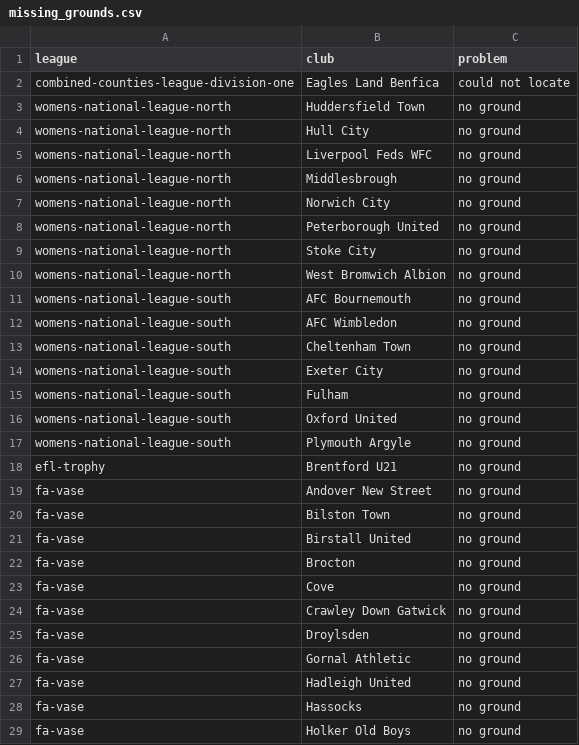
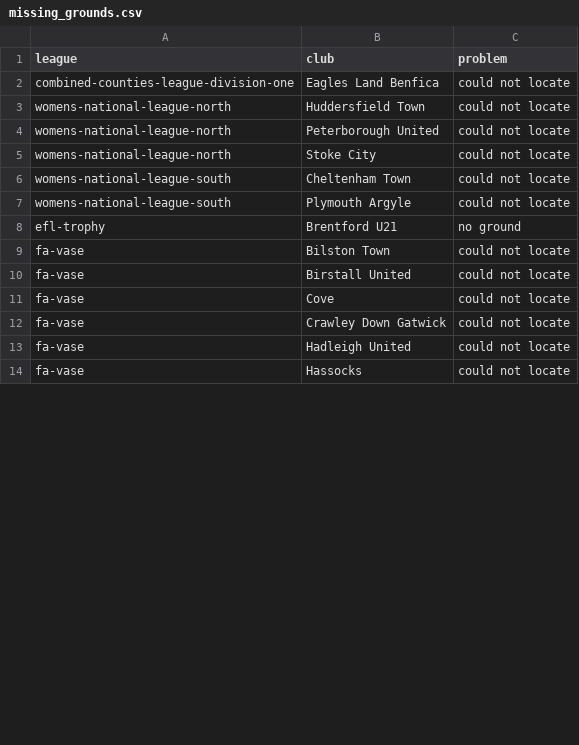
Before and after one commit to ashwillis97/football-finder, a CSV file: data/missing_grounds.csv, drawn as a sheet; only a part is shown; the diff covers the shown part only.

```diff
--- a/data/missing_grounds.csv
+++ b/data/missing_grounds.csv
@@ -2,28 +2,13 @@ league,club,problem
 combined-counties-league-division-one,Eagles Land Benfica,could not locate
-womens-national-league-north,Huddersfield Town,no ground
-womens-national-league-north,Hull City,no ground
-womens-national-league-north,Liverpool Feds WFC,no ground
-womens-national-league-north,Middlesbrough,no ground
-womens-national-league-north,Norwich City,no ground
-womens-national-league-north,Peterborough United,no ground
-womens-national-league-north,Stoke City,no ground
-womens-national-league-north,West Bromwich Albion,no ground
-womens-national-league-south,AFC Bournemouth,no ground
-womens-national-league-south,AFC Wimbledon,no ground
-womens-national-league-south,Cheltenham Town,no ground
-womens-national-league-south,Exeter City,no ground
-womens-national-league-south,Fulham,no ground
-womens-national-league-south,Oxford United,no ground
-womens-national-league-south,Plymouth Argyle,no ground
+womens-national-league-north,Huddersfield Town,could not locate
+womens-national-league-north,Peterborough United,could not locate
+womens-national-league-north,Stoke City,could not locate
+womens-national-league-south,Cheltenham Town,could not locate
+womens-national-league-south,Plymouth Argyle,could not locate
 efl-trophy,Brentford U21,no ground
-fa-vase,Andover New Street,no ground
-fa-vase,Bilston Town,no ground
-fa-vase,Birstall United,no ground
-fa-vase,Brocton,no ground
-fa-vase,Cove,no ground
-fa-vase,Crawley Down Gatwick,no ground
-fa-vase,Droylsden,no ground
-fa-vase,Gornal Athletic,no ground
-fa-vase,Hadleigh United,no ground
-fa-vase,Hassocks,no ground
-fa-vase,Holker Old Boys,no ground
+fa-vase,Bilston Town,could not locate
+fa-vase,Birstall United,could not locate
+fa-vase,Cove,could not locate
+fa-vase,Crawley Down Gatwick,could not locate
+fa-vase,Hadleigh United,could not locate
+fa-vase,Hassocks,could not locate
```
Also changed, not shown: 6 added rows, 29 removed rows and 2 edited cells elsewhere in this file, 16 other files.
